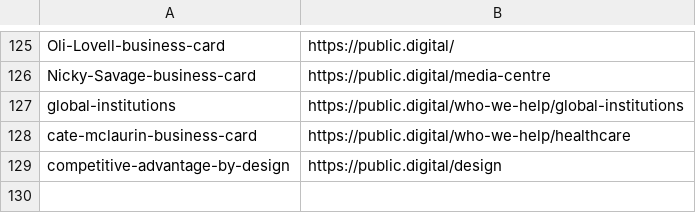
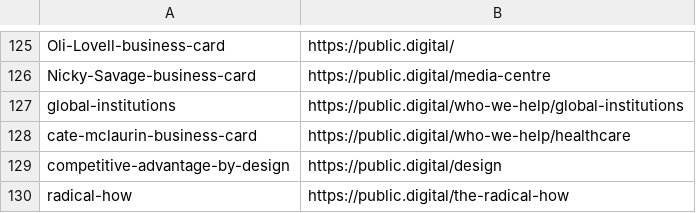
Before and after one commit to publicdigital/url-shortener, a CSV file: build-short-urls/pd-short-urls.csv, drawn as a sheet; only a part is shown, gaps mark what is left out; the diff names each change by its address in the sheet, - before the commit and + after, or states it on an @@ line.

Commit message:
Update pd-short-urls.csv to add Radical How

```diff
--- a/build-short-urls/pd-short-urls.csv
+++ b/build-short-urls/pd-short-urls.csv
+row 130: radical-how | https://public.digital/the-radical-how
```
